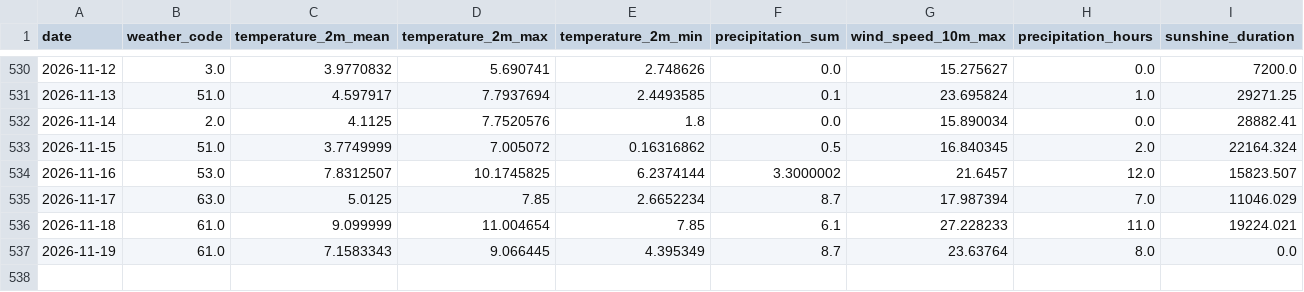
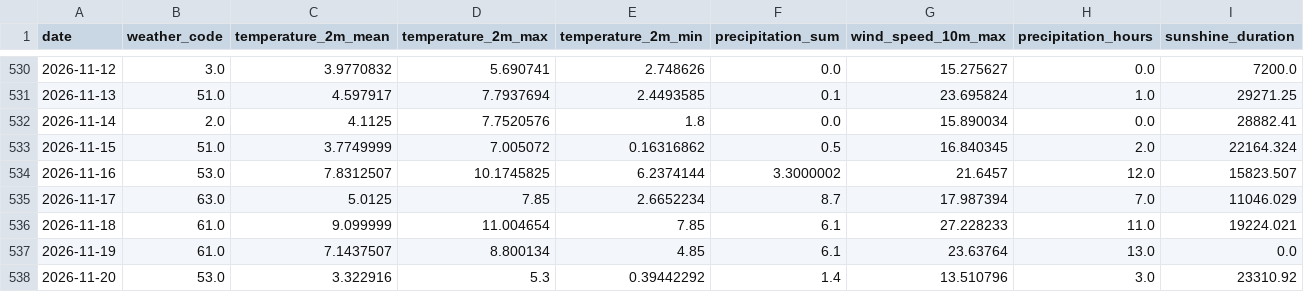
Before and after one commit to fischer-jonas/bbq-tableau, a CSV file: bochum_weather.csv, drawn as a sheet; only a part is shown, gaps mark what is left out.

Commit message:
Daily weather update

```diff
--- a/bochum_weather.csv
+++ b/bochum_weather.csv
@@ -536,2 +536,3 @@ date,weather_code,temperature_2m_mean,temperature_2m_max,temperature_2m_min,prec
 2026-11-18,61.0,9.099999,11.004654,7.85,6.1,27.228233,11.0,19224.021
-2026-11-19,61.0,7.1583343,9.066445,4.395349,8.7,23.63764,8.0,0.0
+2026-11-19,61.0,7.1437507,8.800134,4.85,6.1,23.63764,13.0,0.0
+2026-11-20,53.0,3.322916,5.3,0.39442292,1.4,13.510796,3.0,23310.92
```
Also changed, not shown: glfi.csv.
